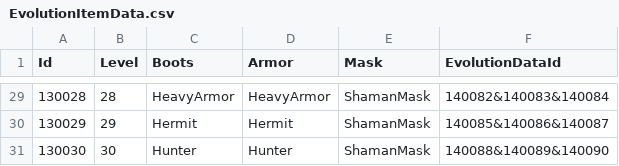
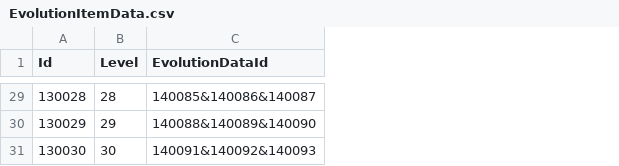
Before and after one commit to TeamCreams/DoodleJump, a CSV file: UIStudy/Assets/@Resources/Data/ExcelData/EvolutionItemData.csv, drawn as a sheet; only a part is shown, gaps mark what is left out; removed rows and columns are numbered as before the commit, all else as after; the diff covers the shown part only; the diff names each change by its address in the sheet, - before the commit and + after, or states it on an @@ line.

Commit message:
[서윤] evolution 효과
- sprite추가

```diff
--- a/UIStudy/Assets/@Resources/Data/ExcelData/EvolutionItemData.csv
+++ b/UIStudy/Assets/@Resources/Data/ExcelData/EvolutionItemData.csv
-column C (Boots), rows 29-31: HeavyArmor | Hermit | Hunter
-column D (Armor), rows 29-31: HeavyArmor | Hermit | Hunter
-column E (Mask), rows 29-31: all ShamanMask
-C29 (EvolutionDataId): 140082&140083&140084
+C29 (EvolutionDataId): 140085&140086&140087
-C30 (EvolutionDataId): 140085&140086&140087
+C30 (EvolutionDataId): 140088&140089&140090
-C31 (EvolutionDataId): 140088&140089&140090
+C31 (EvolutionDataId): 140091&140092&140093
```
Also changed, not shown: 27 edited cells elsewhere in this file, UIStudy/Assets/@Resources/Data/ExcelData/._EvolutionData.csv, UIStudy/Assets/@Resources/Data/ExcelData/._EvolutionItemData.csv, 22 other files.
